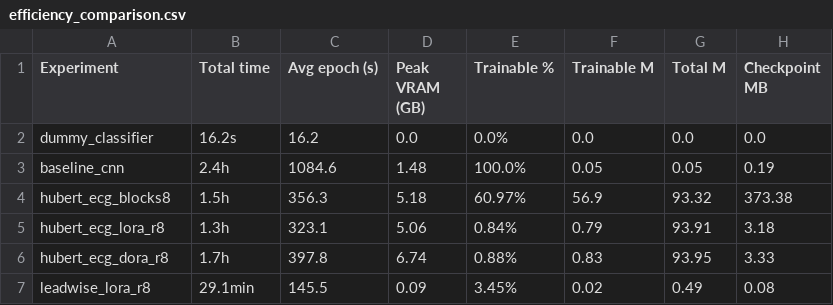
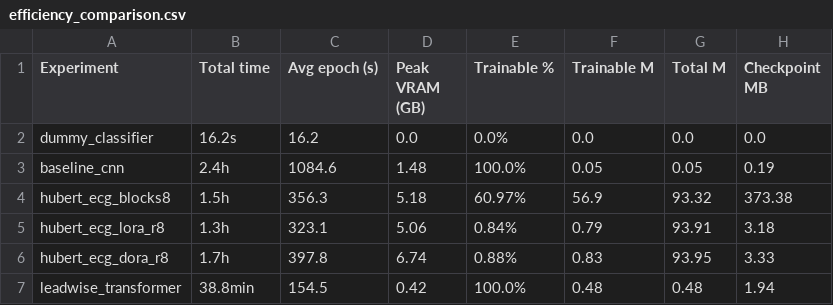
Before and after one commit to teodora-taleska/biosignal-xai, a CSV file: results/efficiency_comparison.csv, drawn as a sheet.

Commit message:
Update LeadwiseTransformer notebooks and results
Revise notebooks to train LeadwiseTransformer end-to-end (full-parameter) instead of using LoRA adapters, clean up prose and architecture verification cells, and update execution timings/outputs. Update model comparison notebook to include Leadwise results, refresh parameter counts and learning-curve plots. Add generated artifacts: pr_curves.png and leadwise_transformer history/profiling JSONs; update figures and efficiency CSV. Also remove several obsolete demo/explainability notebooks and apply corresponding changes to src/models/leadwise_transformer.py.

```diff
--- a/results/efficiency_comparison.csv
+++ b/results/efficiency_comparison.csv
@@ -6,2 +6,2 @@ hubert_ecg_lora_r8,1.3h,323.1,5.06,0.84%,0.79,93.91,3.18
 hubert_ecg_dora_r8,1.7h,397.8,6.74,0.88%,0.83,93.95,3.33
-leadwise_lora_r8,29.1min,145.5,0.09,3.45%,0.02,0.49,0.08
+leadwise_transformer,38.8min,154.5,0.42,100.0%,0.48,0.48,1.94
```
Also changed, not shown: 13 other files.
